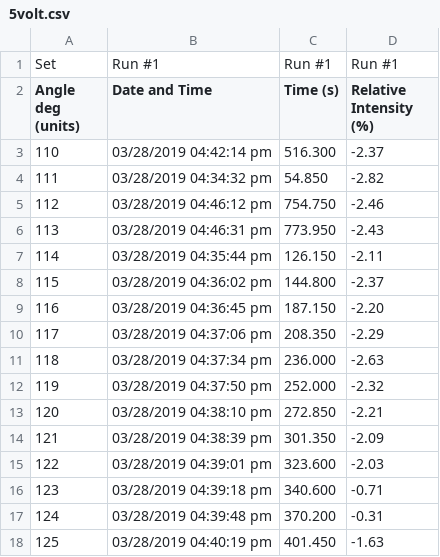
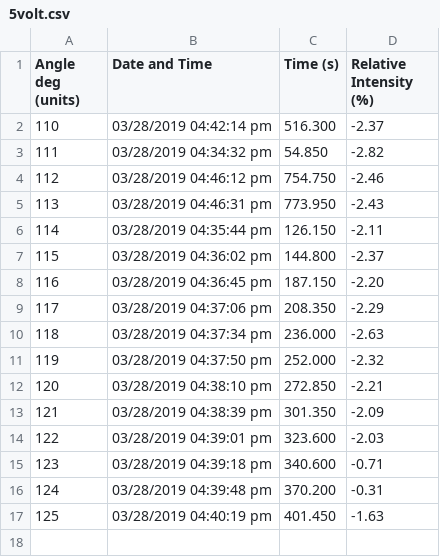
Before and after one commit to Voytella/SeniorLab, a CSV file: Lab5-P1,6-PlancksConstant&BlackbodyRadiation/P6-BlackbodyRadiation/Data2/5volt.csv, drawn as a sheet.

```diff
--- a/Lab5-P1,6-PlancksConstant&BlackbodyRadiation/P6-BlackbodyRadiation/Data2/5volt.csv
+++ b/Lab5-P1,6-PlancksConstant&BlackbodyRadiation/P6-BlackbodyRadiation/Data2/5volt.csv
@@ -1,2 +1 @@
-Set,Run #1,Run #1,Run #1
 Angle deg (units),Date and Time,Time (s),Relative Intensity (%)
```
Also changed, not shown: Lab5-P1,6-PlancksConstant&BlackbodyRadiation/P6-BlackbodyRadiation/Data2/3volt.csv, Lab5-P1,6-PlancksConstant&BlackbodyRadiation/P6-BlackbodyRadiation/Data2/7volt.csv, 45 other files.
